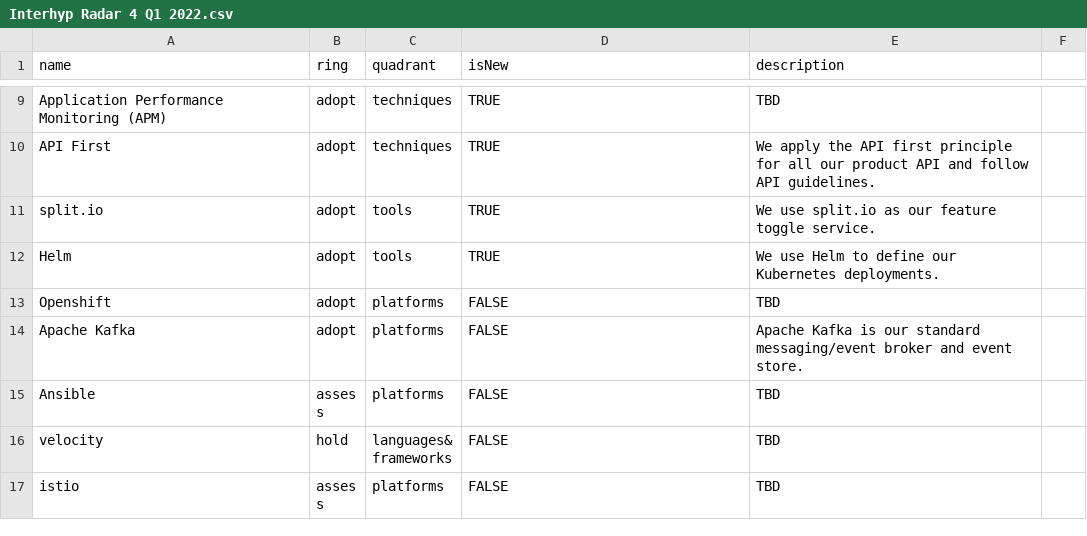
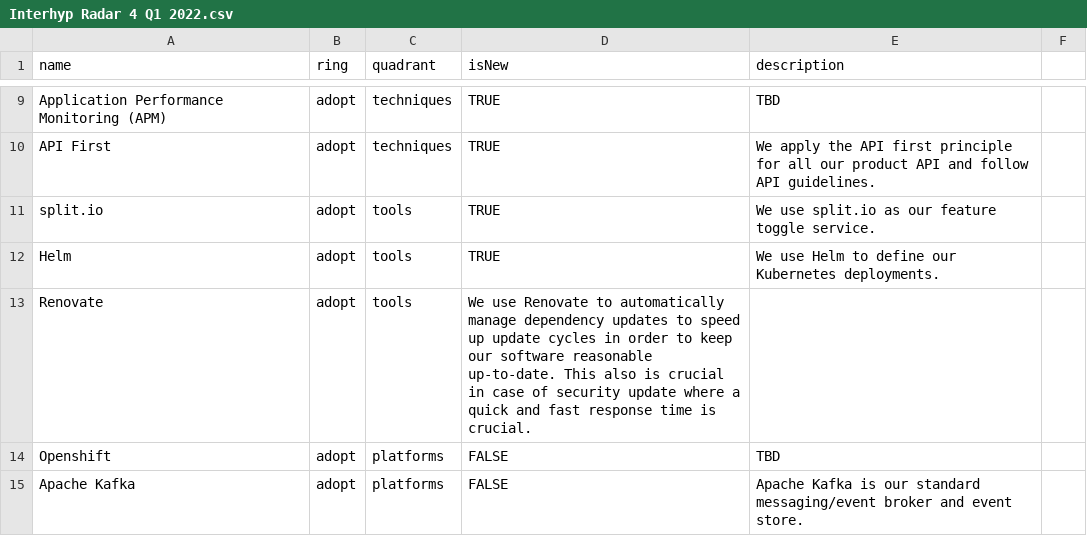
Before and after one commit to Interhyp/tech-radar, a CSV file: Interhyp Radar 4 Q1 2022.csv, drawn as a sheet; only a part is shown, gaps mark what is left out; the shorter side is filled out with more unchanged rows.

Commit message:
Update Interhyp Radar 4 Q1 2022.csv

```diff
--- a/Interhyp Radar 4 Q1 2022.csv
+++ b/Interhyp Radar 4 Q1 2022.csv
@@ -12,2 +12,3 @@ split.io,adopt,tools,TRUE,We use split.io as our feature toggle service.,
 Helm,adopt,tools,TRUE,We use Helm to define our Kubernetes deployments.,
+Renovate,adopt,tools,We use Renovate to automatically manage dependency updates to speed up update cycles in order to keep our software reasonable up-to-date. This also is crucial in case of security update where a quick and fast response time is crucial.,
 Openshift,adopt,platforms,FALSE,TBD,
```
